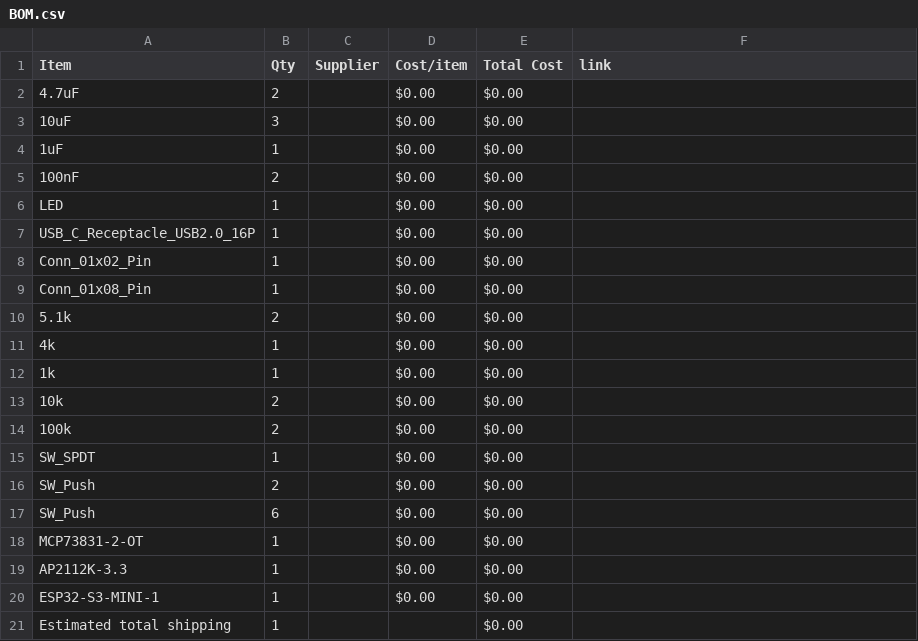
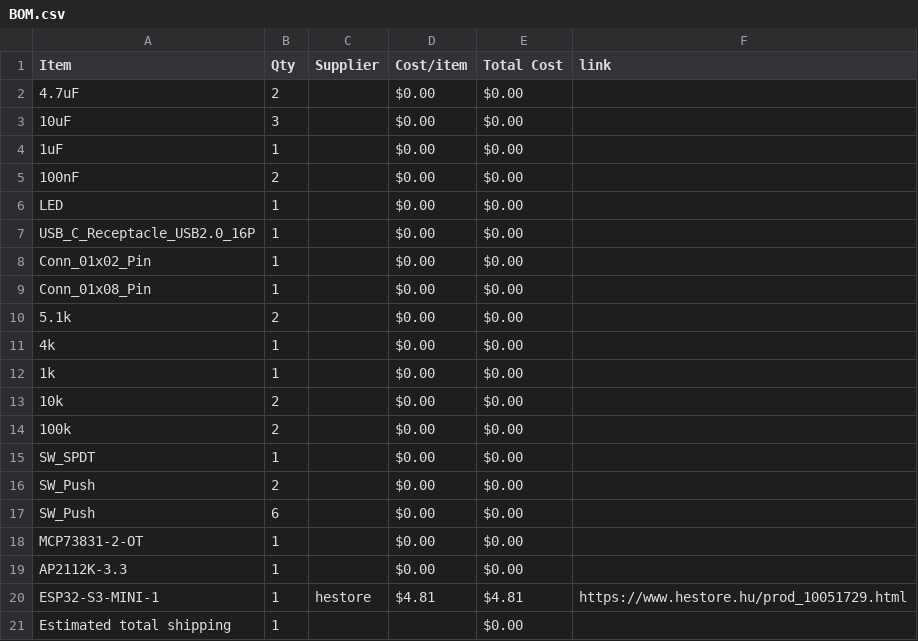
Before and after one commit to A41K/Fuji-Handheld, a CSV file: BOM.csv, drawn as a sheet.

Commit message:
Sync Fuji Handheld from Half Life

```diff
--- a/BOM.csv
+++ b/BOM.csv
@@ -19,3 +19,3 @@ MCP73831-2-OT,1,,$0.00,$0.00,
 AP2112K-3.3,1,,$0.00,$0.00,
-ESP32-S3-MINI-1,1,,$0.00,$0.00,
+ESP32-S3-MINI-1,1,hestore,$4.81,$4.81,https://www.hestore.hu/prod_10051729.html
 Estimated total shipping,1,,,$0.00,
```
